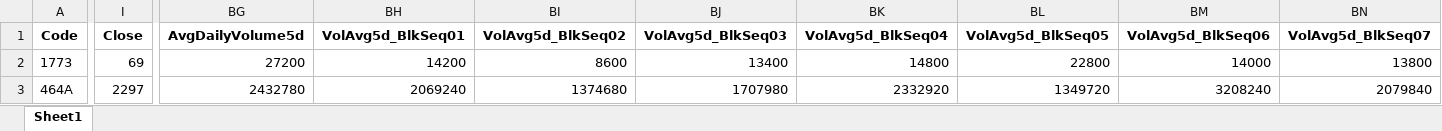
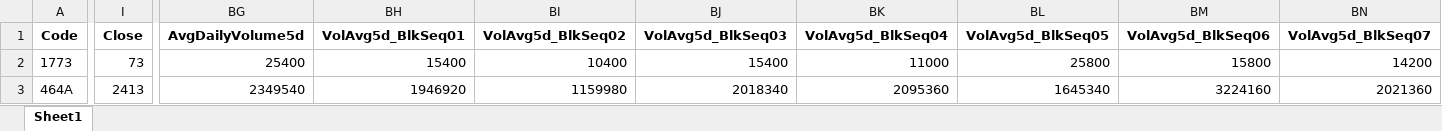
Before and after one commit to mzinvestment1105/mizuki-fund, an Excel workbook: bi/outputs/screening_master_data_gaps.xlsx, sheet Sheet1, drawn as a sheet; only a part is shown, gaps mark what is left out; values as stored, in another font and other column widths than the file's, no borders; the diff covers the shown part only; the diff names each change by its address in the sheet, - before the commit and + after, or states it on an @@ line.

```diff
--- a/bi/outputs/screening_master_data_gaps.xlsx (sheet Sheet1)
+++ b/bi/outputs/screening_master_data_gaps.xlsx (sheet Sheet1)
-I2 (Close): 69
+I2 (Close): 73
-BG2 (AvgDailyVolume5d): 27200
+BG2 (AvgDailyVolume5d): 25400
-BH2 (VolAvg5d_BlkSeq01): 14200
+BH2 (VolAvg5d_BlkSeq01): 15400
-BI2 (VolAvg5d_BlkSeq02): 8600
+BI2 (VolAvg5d_BlkSeq02): 10400
-BJ2 (VolAvg5d_BlkSeq03): 13400
+BJ2 (VolAvg5d_BlkSeq03): 15400
-BK2 (VolAvg5d_BlkSeq04): 14800
+BK2 (VolAvg5d_BlkSeq04): 11000
-BL2 (VolAvg5d_BlkSeq05): 22800
+BL2 (VolAvg5d_BlkSeq05): 25800
-BM2 (VolAvg5d_BlkSeq06): 14000
+BM2 (VolAvg5d_BlkSeq06): 15800
-BN2 (VolAvg5d_BlkSeq07): 13800
+BN2 (VolAvg5d_BlkSeq07): 14200
-I3 (Close): 2297
+I3 (Close): 2413
-BG3 (AvgDailyVolume5d): 2432780
+BG3 (AvgDailyVolume5d): 2349540
-BH3 (VolAvg5d_BlkSeq01): 2069240
+BH3 (VolAvg5d_BlkSeq01): 1946920
-BI3 (VolAvg5d_BlkSeq02): 1374680
+BI3 (VolAvg5d_BlkSeq02): 1159980
-BJ3 (VolAvg5d_BlkSeq03): 1707980
+BJ3 (VolAvg5d_BlkSeq03): 2018340
-BK3 (VolAvg5d_BlkSeq04): 2332920
+BK3 (VolAvg5d_BlkSeq04): 2095360
-BL3 (VolAvg5d_BlkSeq05): 1349720
+BL3 (VolAvg5d_BlkSeq05): 1645340
-BM3 (VolAvg5d_BlkSeq06): 3208240
+BM3 (VolAvg5d_BlkSeq06): 3224160
-BN3 (VolAvg5d_BlkSeq07): 2079840
+BN3 (VolAvg5d_BlkSeq07): 2021360
```
Also changed, not shown: 210 edited cells elsewhere in this sheet, bi/outputs/yfinance_audit.xlsx, 4 other files.
